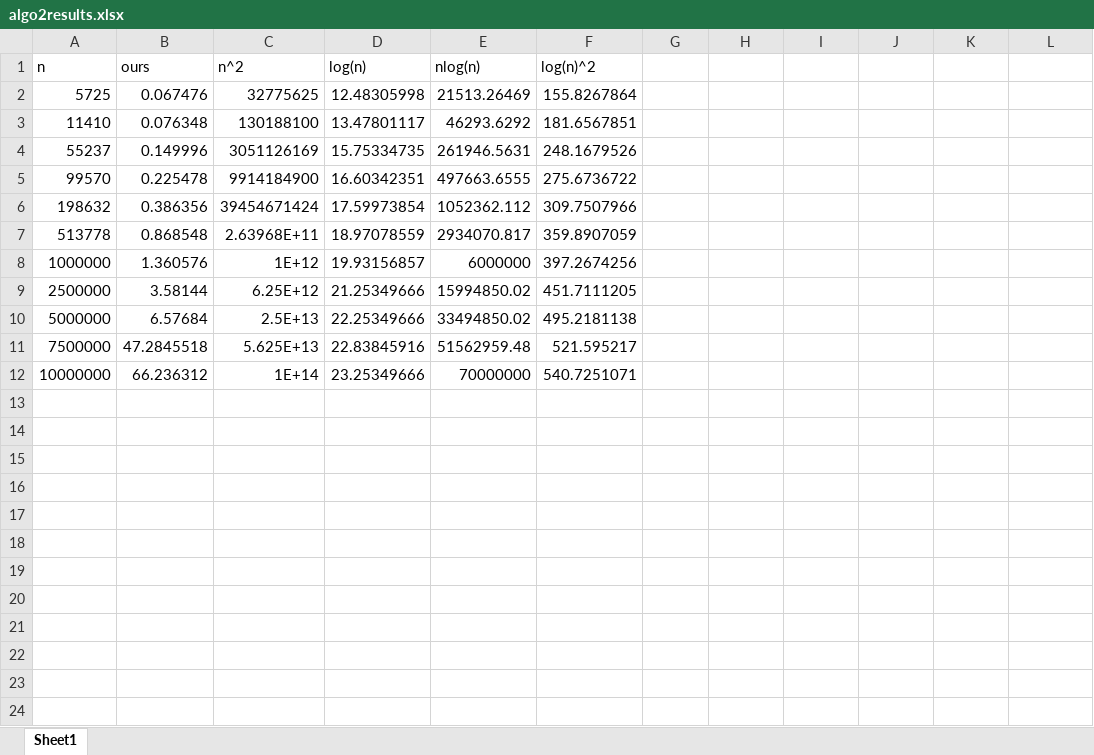
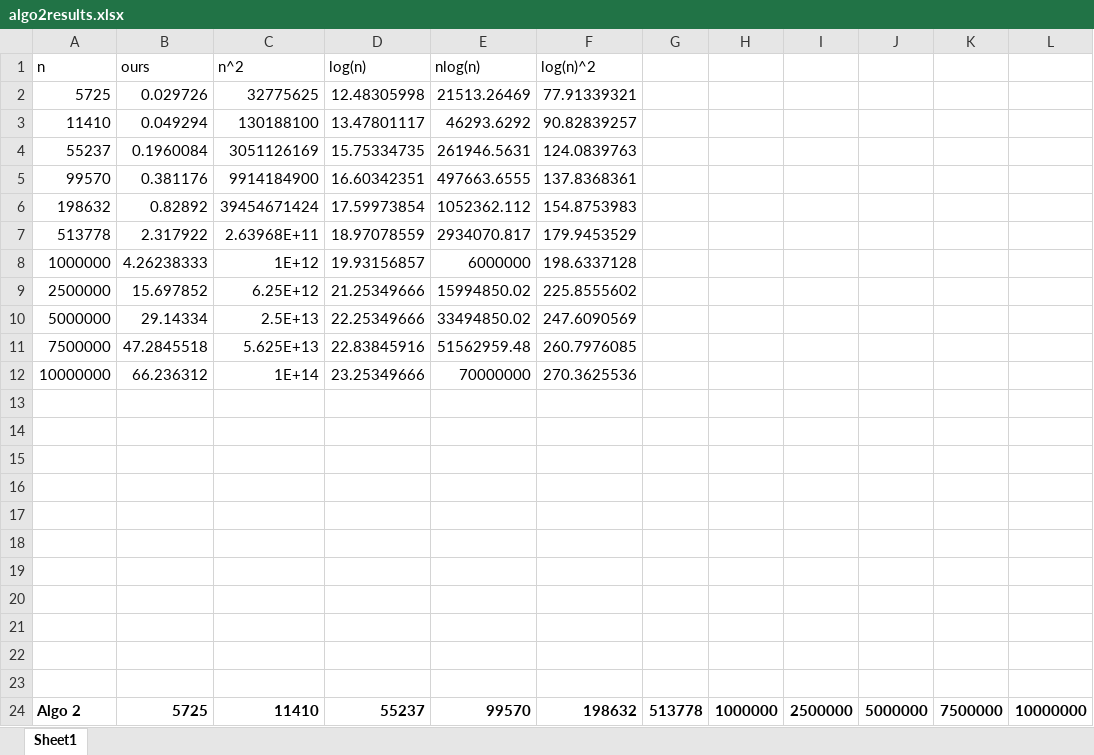
Before and after one commit to ThomPetrus/Flight-Graph-Project, an Excel workbook: test_results/algo2results.xlsx, sheet Sheet1, drawn as a sheet; only a part is shown; values as stored, in another font and other column widths than the file's, no borders; charts and pictures not drawn; the diff covers the shown part only; the diff names each change by its address in the sheet, - before the commit and + after, or states it on an @@ line.

```diff
--- a/test_results/algo2results.xlsx (sheet Sheet1)
+++ b/test_results/algo2results.xlsx (sheet Sheet1)
-B2 (ours): 0.067476
+B2 (ours): 0.029726
-F2 (log(n)^2): 155.8267864
+F2 (log(n)^2): 77.91339321
-B3 (ours): 0.076348
+B3 (ours): 0.049294
-F3 (log(n)^2): 181.6567851
+F3 (log(n)^2): 90.82839257
-B4 (ours): 0.149996
+B4 (ours): 0.1960084
-F4 (log(n)^2): 248.1679526
+F4 (log(n)^2): 124.0839763
-B5 (ours): 0.225478
+B5 (ours): 0.381176
-F5 (log(n)^2): 275.6736722
+F5 (log(n)^2): 137.8368361
-B6 (ours): 0.386356
+B6 (ours): 0.82892
-F6 (log(n)^2): 309.7507966
+F6 (log(n)^2): 154.8753983
-B7 (ours): 0.868548
+B7 (ours): 2.317922
-F7 (log(n)^2): 359.8907059
+F7 (log(n)^2): 179.9453529
-B8 (ours): 1.360576
+B8 (ours): 4.26238333
-F8 (log(n)^2): 397.2674256
+F8 (log(n)^2): 198.6337128
-B9 (ours): 3.58144
+B9 (ours): 15.697852
-F9 (log(n)^2): 451.7111205
+F9 (log(n)^2): 225.8555602
-B10 (ours): 6.57684
+B10 (ours): 29.14334
-F10 (log(n)^2): 495.2181138
+F10 (log(n)^2): 247.6090569
-F11 (log(n)^2): 521.595217
+F11 (log(n)^2): 260.7976085
-F12 (log(n)^2): 540.7251071
+F12 (log(n)^2): 270.3625536
+row 13: (empty)
+row 14: (empty)
+row 15: (empty)
+row 16: (empty)
+row 17: (empty)
+row 18: (empty)
+row 19: (empty)
+row 20: (empty)
+row 21: (empty)
+row 22: (empty)
+row 23: (empty)
+row 24: Algo 2 | 5725 | 11410 | 55237 | 99570 | 198632 | 513778 | 1000000 | 2500000 | 5000000 | 7500000 | 10000000
```
Also changed, not shown: 6 added rows elsewhere in this sheet, charts or pictures, test_results/algo1results.xlsx, 2 other files.
